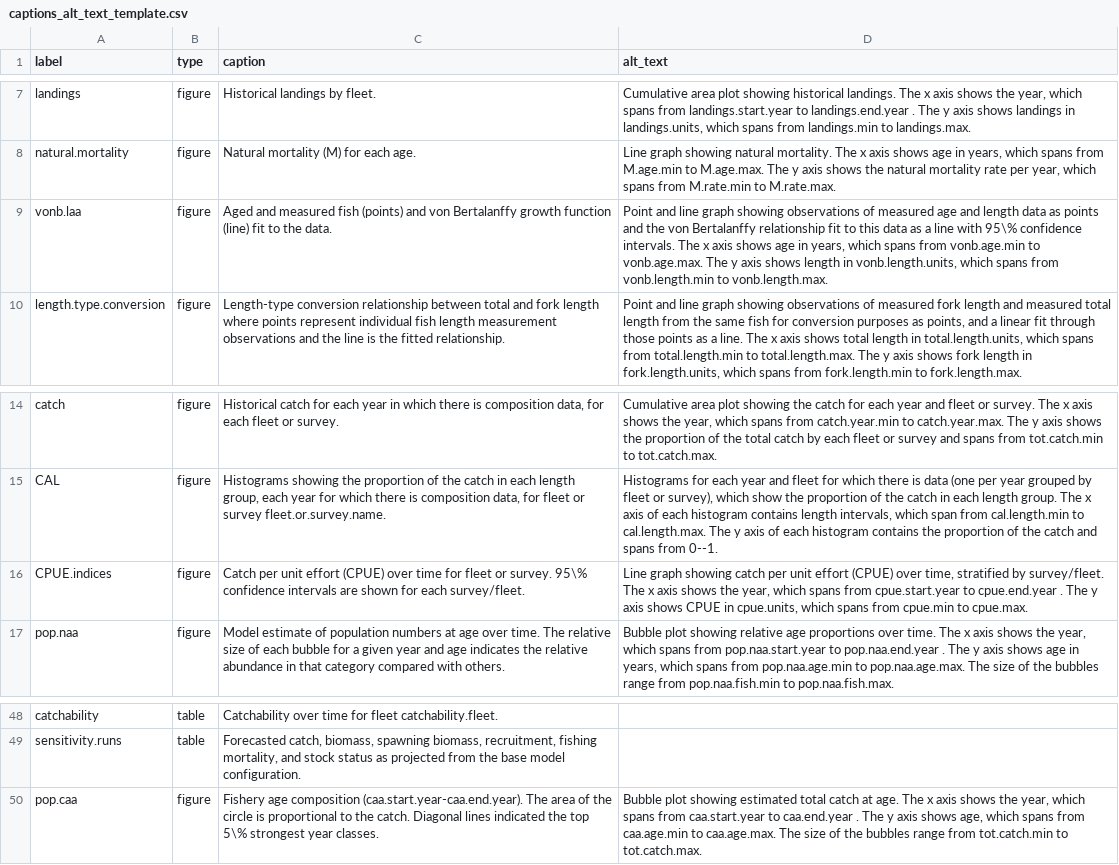
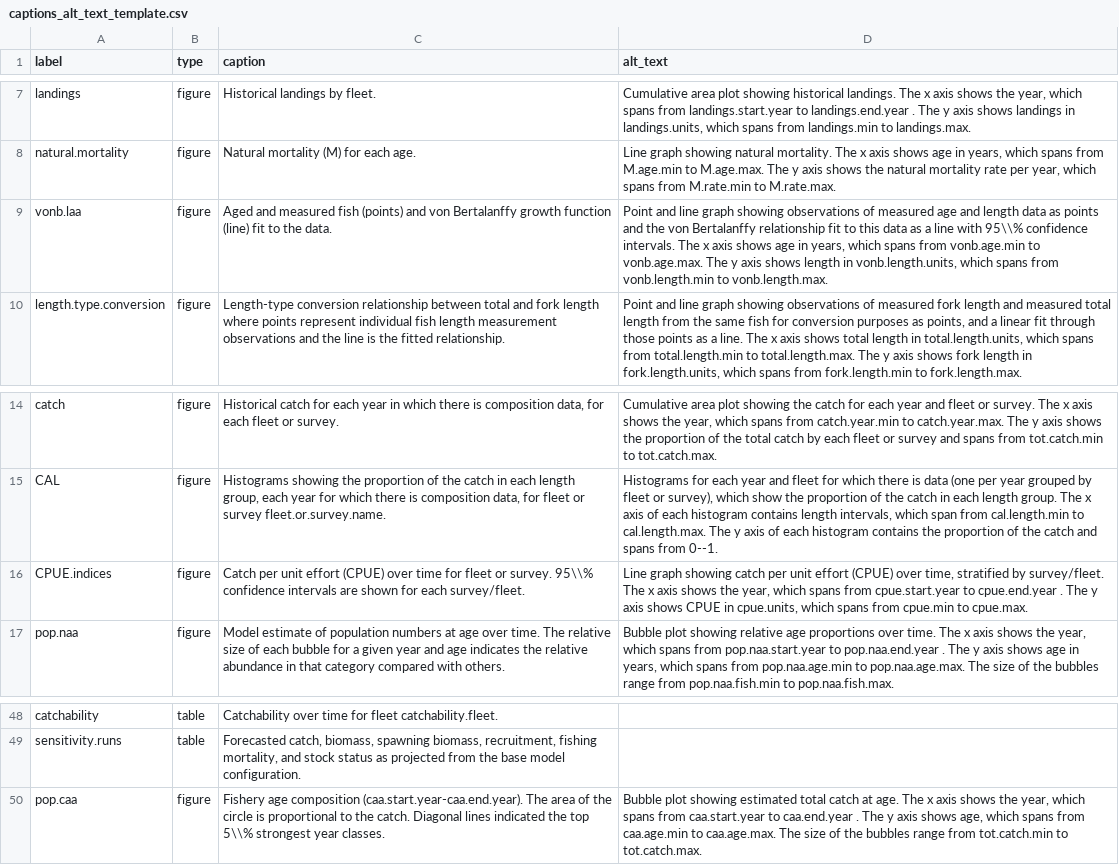
Before and after one commit to nmfs-ost/stockplotr, a CSV file: inst/resources/captions_alt_text_template.csv, drawn as a sheet; only a part is shown, gaps mark what is left out; the diff names each change by its address in the sheet, - before the commit and + after, or states it on an @@ line.

Commit message:
Add additional slash before percent sign to avoid issues (should be //%, not /%)

```diff
--- a/inst/resources/captions_alt_text_template.csv
+++ b/inst/resources/captions_alt_text_template.csv
-D9 (alt_text): …line with 95\% confidence intervals.…
+D9 (alt_text): …line with 95\\% confidence intervals.…
-C16 (caption): …or survey. 95\% confidence intervals…
+C16 (caption): …or survey. 95\\% confidence intervals…
-C50 (caption): …the top 5\% strongest year…
+C50 (caption): …the top 5\\% strongest year…
```
